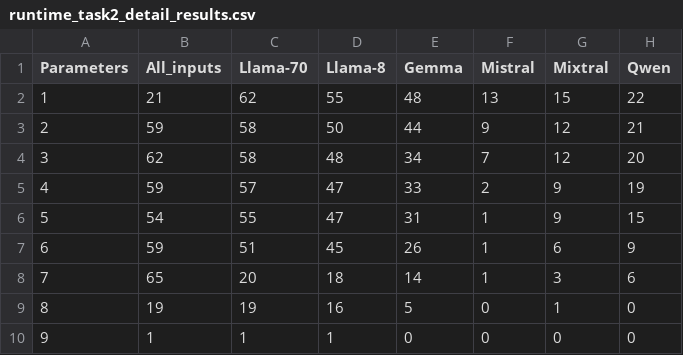
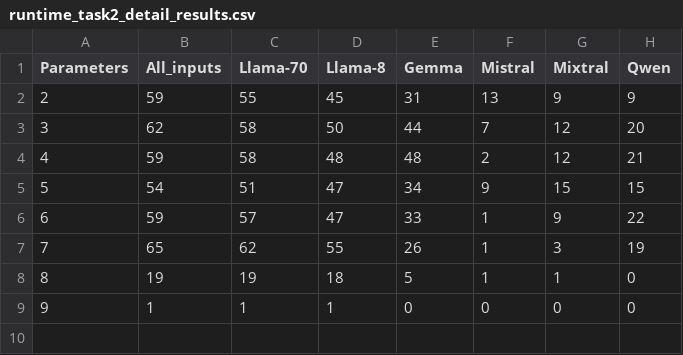
Before and after one commit to Franek18/ExKLoP, a CSV file: results/runtime/task2/detail_results/runtime_task2_detail_results.csv, drawn as a sheet; removed rows and columns are numbered as before the commit, all else as after; the diff names each change by its address in the sheet, - before the commit and + after, or states it on an @@ line.

```diff
--- a/results/runtime/task2/detail_results/runtime_task2_detail_results.csv
+++ b/results/runtime/task2/detail_results/runtime_task2_detail_results.csv
-row 2: 1 | 21 | 62 | 55 | 48 | 13 | 15 | 22
-row 3: 2 | 59 | 58 | 50 | 44 | 9 | 12 | 21
+row 2: 2 | 59 | 55 | 45 | 31 | 13 | 9 | 9
-D3 (Llama-8): 48
+D3 (Llama-8): 50
-E3 (Gemma): 34
+E3 (Gemma): 44
+row 4: 4 | 59 | 58 | 48 | 48 | 2 | 12 | 21
+row 5: 5 | 54 | 51 | 47 | 34 | 9 | 15 | 15
@@ column A (Parameters) renumbered in row 6 @@
-F6 (Mistral): 2
+F6 (Mistral): 1
-H6 (Qwen): 19
+H6 (Qwen): 22
-row 6: 5 | 54 | 55 | 47 | 31 | 1 | 9 | 15
-row 7: 6 | 59 | 51 | 45 | 26 | 1 | 6 | 9
-C7 (Llama-70): 20
+C7 (Llama-70): 62
-D7 (Llama-8): 18
+D7 (Llama-8): 55
-E7 (Gemma): 14
+E7 (Gemma): 26
-H7 (Qwen): 6
+H7 (Qwen): 19
-D8 (Llama-8): 16
+D8 (Llama-8): 18
-F8 (Mistral): 0
+F8 (Mistral): 1
```
Also changed, not shown: results/critic_rules/task1/detail_results/critic_rules_task1_detail_results.csv, results/critic_rules/task2/detail_results/critic_rules_task2_detail_results.csv, 35 other files.
